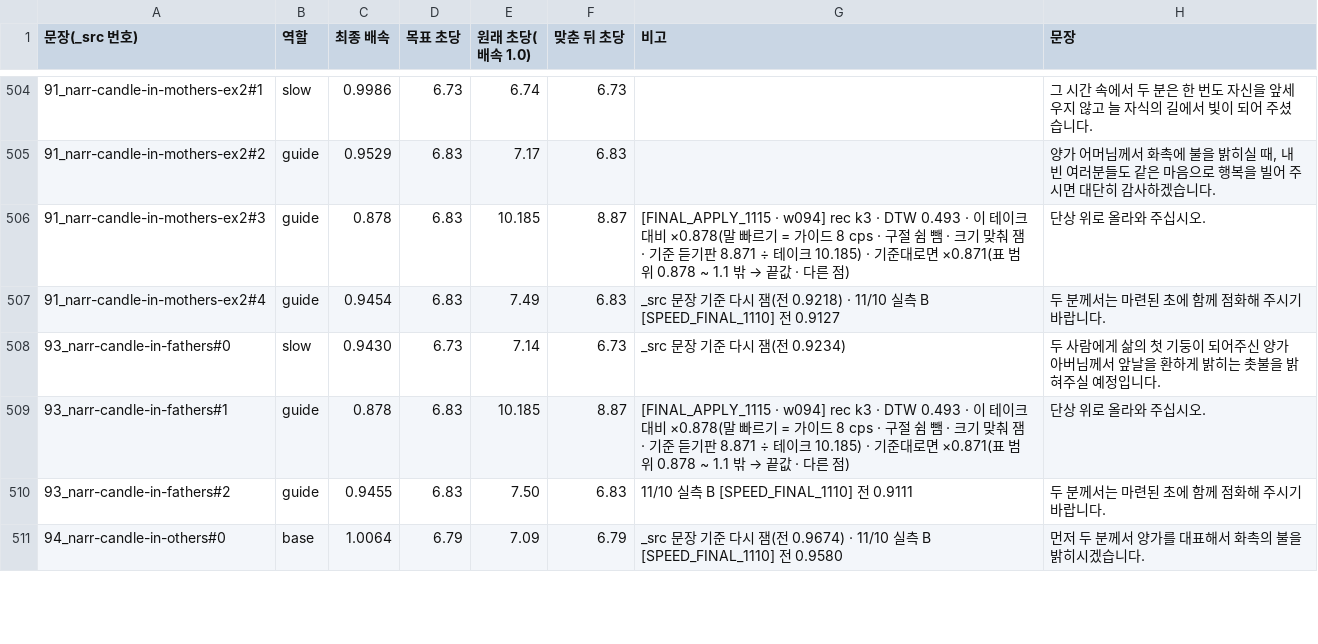
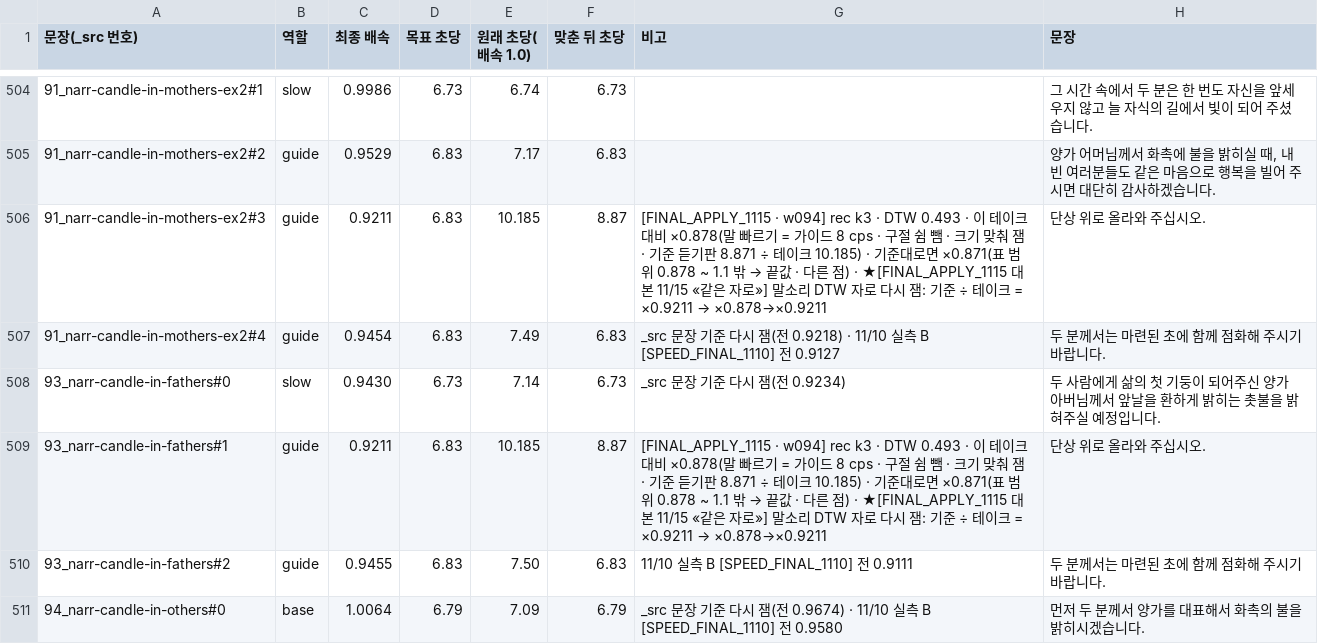
Before and after one commit to gtrddrt7706-cpu/momentedit-site, a TSV file: assets/audio/_src/_layers/빠르기표_최종_1109.tsv, drawn as a sheet; only a part is shown, gaps mark what is left out; the diff covers the shown part only.

```diff
--- a/assets/audio/_src/_layers/빠르기표_최종_1109.tsv
+++ b/assets/audio/_src/_layers/빠르기표_최종_1109.tsv
@@ -505,6 +505,6 @@
 91_narr-candle-in-mothers-ex2#2	guide	0.9529	6.83	7.17	6.83		양가 어머님께서 화촉에 불을 밝히실 때, 내빈 여러분들도 같은 마음으로 행복을 빌어 주시면 대단히 감사하겠습니다.
-91_narr-candle-in-mothers-ex2#3	guide	0.878	6.83	10.185	8.87	[FINAL_APPLY_1115 · w094] rec k3 · DTW 0.493 · 이 테이크 대비 ×0.878(말 빠르기 = 가이드 8 cps · 구절 쉼 뺌 · 크기 맞춰 잼 · 기준 듣기판 8.871 ÷ 테이크 10.185) · 기준대로면 ×0.871(표 범위 0.878 ~ 1.1 밖 → 끝값 · 다른 점)	단상 위로 올라와 주십시오.
+91_narr-candle-in-mothers-ex2#3	guide	0.9211	6.83	10.185	8.87	[FINAL_APPLY_1115 · w094] rec k3 · DTW 0.493 · 이 테이크 대비 ×0.878(말 빠르기 = 가이드 8 cps · 구절 쉼 뺌 · 크기 맞춰 잼 · 기준 듣기판 8.871 ÷ 테이크 10.185) · 기준대로면 ×0.871(표 범위 0.878 ~ 1.1 밖 → 끝값 · 다른 점) · ★[FINAL_APPLY_1115 대본 11/15 «같은 자로»] 말소리 DTW 자로 다시 잼: 기준 ÷ 테이크 = ×0.9211 → ×0.878→×0.9211	단상 위로 올라와 주십시오.
 91_narr-candle-in-mothers-ex2#4	guide	0.9454	6.83	7.49	6.83	_src 문장 기준 다시 잼(전 0.9218) · 11/10 실측 B [SPEED_FINAL_1110] 전 0.9127	두 분께서는 마련된 초에 함께 점화해 주시기 바랍니다.
 93_narr-candle-in-fathers#0	slow	0.9430	6.73	7.14	6.73	_src 문장 기준 다시 잼(전 0.9234)	두 사람에게 삶의 첫 기둥이 되어주신 양가 아버님께서 앞날을 환하게 밝히는 촛불을 밝혀주실 예정입니다.
-93_narr-candle-in-fathers#1	guide	0.878	6.83	10.185	8.87	[FINAL_APPLY_1115 · w094] rec k3 · DTW 0.493 · 이 테이크 대비 ×0.878(말 빠르기 = 가이드 8 cps · 구절 쉼 뺌 · 크기 맞춰 잼 · 기준 듣기판 8.871 ÷ 테이크 10.185) · 기준대로면 ×0.871(표 범위 0.878 ~ 1.1 밖 → 끝값 · 다른 점)	단상 위로 올라와 주십시오.
+93_narr-candle-in-fathers#1	guide	0.9211	6.83	10.185	8.87	[FINAL_APPLY_1115 · w094] rec k3 · DTW 0.493 · 이 테이크 대비 ×0.878(말 빠르기 = 가이드 8 cps · 구절 쉼 뺌 · 크기 맞춰 잼 · 기준 듣기판 8.871 ÷ 테이크 10.185) · 기준대로면 ×0.871(표 범위 0.878 ~ 1.1 밖 → 끝값 · 다른 점) · ★[FINAL_APPLY_1115 대본 11/15 «같은 자로»] 말소리 DTW 자로 다시 잼: 기준 ÷ 테이크 = ×0.9211 → ×0.878→×0.9211	단상 위로 올라와 주십시오.
 93_narr-candle-in-fathers#2	guide	0.9455	6.83	7.50	6.83	11/10 실측 B [SPEED_FINAL_1110] 전 0.9111	두 분께서는 마련된 초에 함께 점화해 주시기 바랍니다.
```
Also changed, not shown: 47 edited cells elsewhere in this file, 27 other files.
